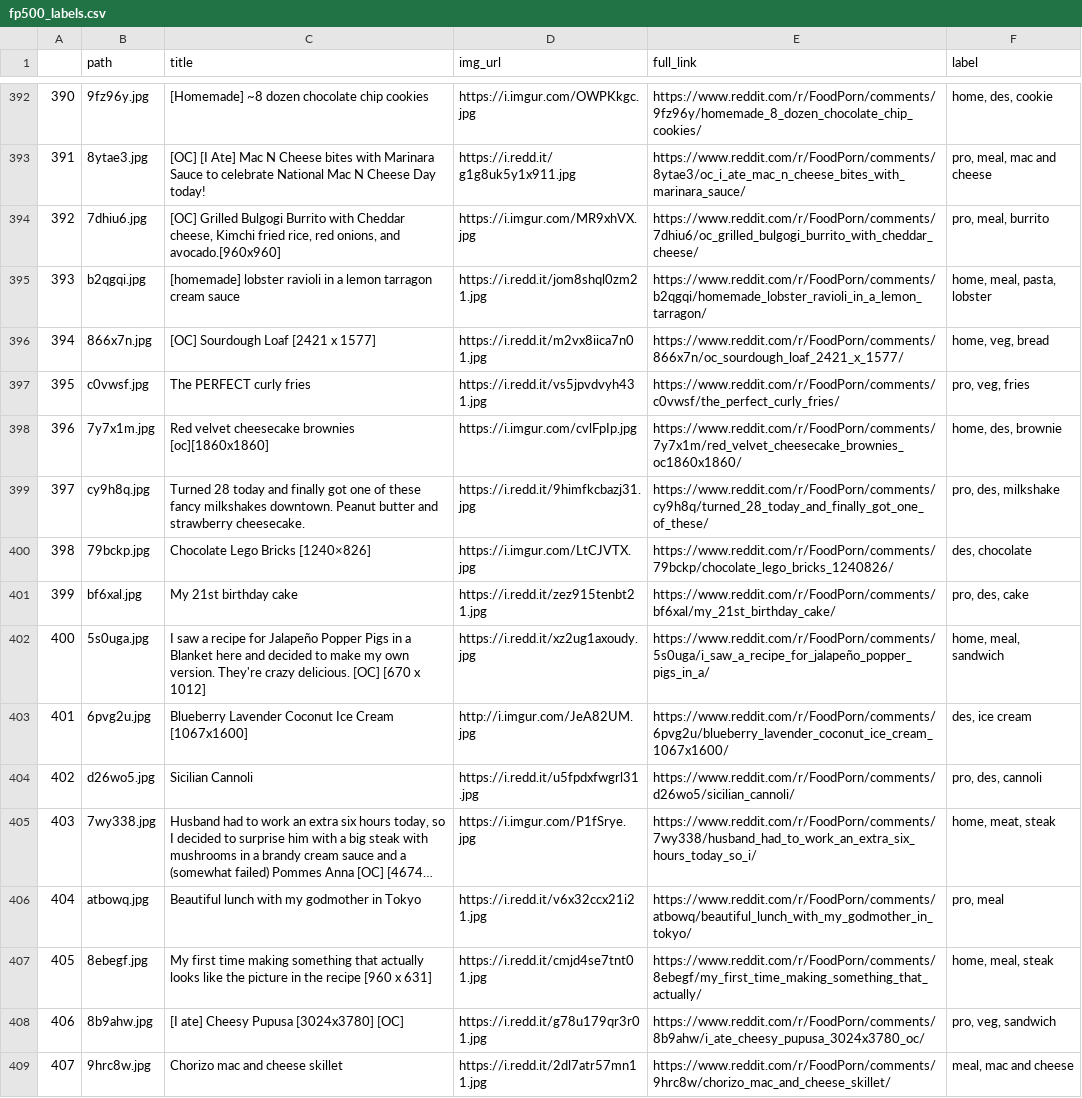
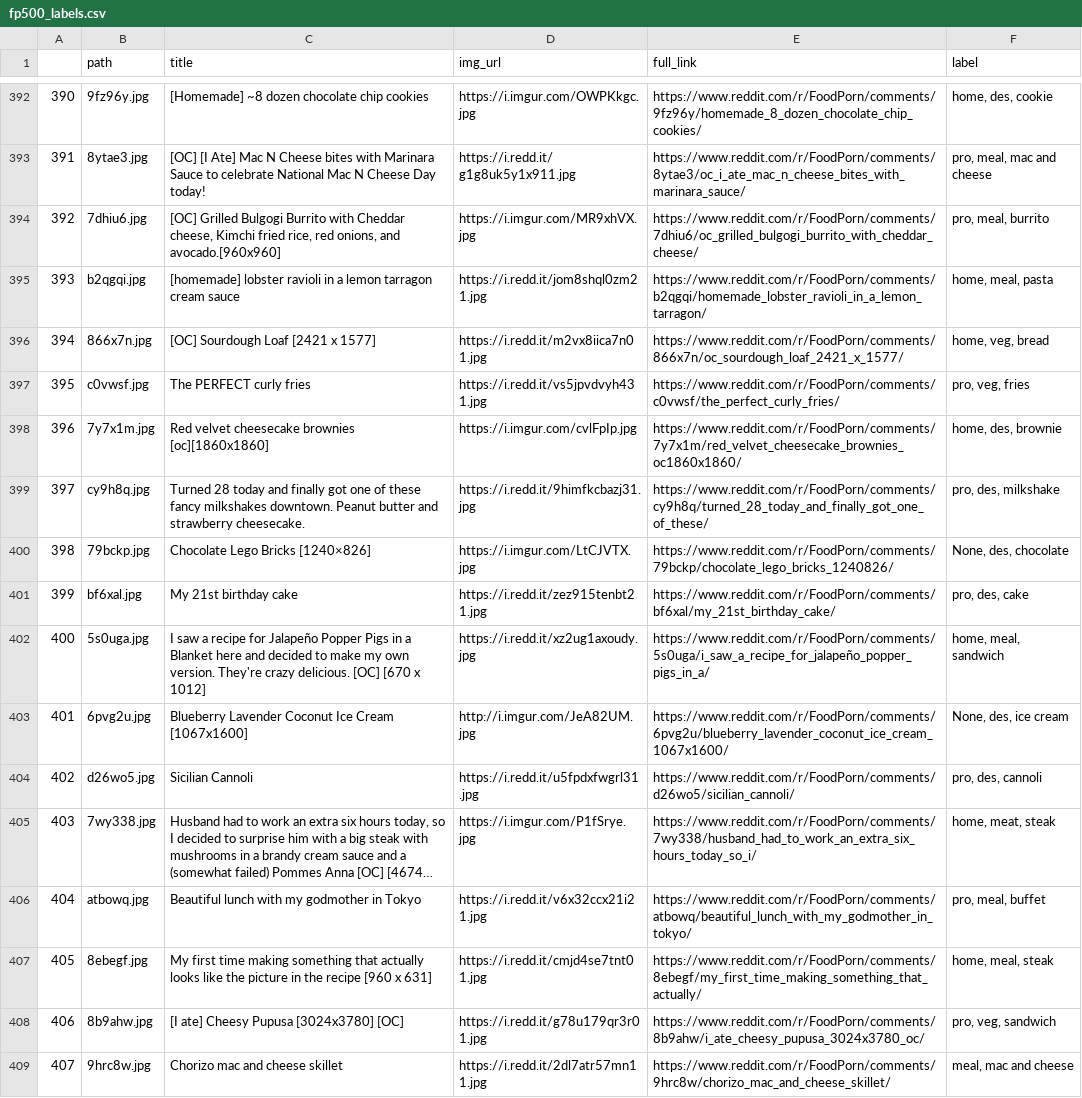
Before and after one commit to samtbeardsley/Food_Porn, a CSV file: Data/fp500_labels.csv, drawn as a sheet; only a part is shown, gaps mark what is left out; long unchanged cells end in …; the diff covers the shown part only; the diff names each change by its address in the sheet, - before the commit and + after, or states it on an @@ line.

Commit message:
fp label QA

```diff
--- a/Data/fp500_labels.csv
+++ b/Data/fp500_labels.csv
-F395 (label): home, meal, pasta, lobster
+F395 (label): home, meal, pasta
-F400 (label): des, chocolate
+F400 (label): None, des, chocolate
-F403 (label): des, ice cream
+F403 (label): None, des, ice cream
-F406 (label): pro, meal
+F406 (label): pro, meal, buffet
```
Also changed, not shown: 29 edited cells elsewhere in this file.
